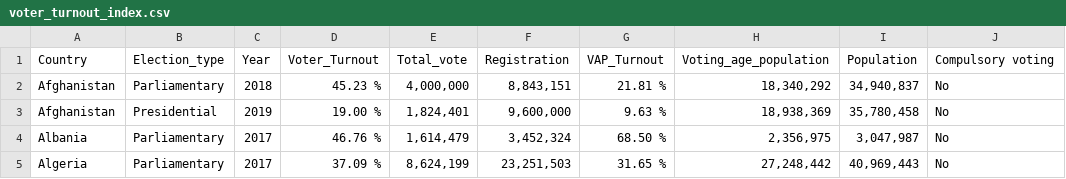
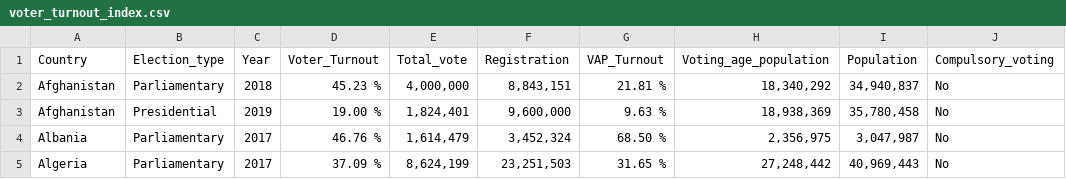
Before and after one commit to mykytyni/LU_QA_2020, a CSV file: datasets/voter_turnout_index.csv, drawn as a sheet; only a part is shown.

Commit message:
Update voter_turnout_index.csv

```diff
--- a/datasets/voter_turnout_index.csv
+++ b/datasets/voter_turnout_index.csv
@@ -1,2 +1,2 @@
-Country,Election_type,Year,Voter_Turnout,Total_vote,Registration,VAP_Turnout,Voting_age_population,Population,Compulsory voting
+Country,Election_type,Year,Voter_Turnout,Total_vote,Registration,VAP_Turnout,Voting_age_population,Population,Compulsory_voting
 Afghanistan,Parliamentary,2018,45.23 %,"4,000,000 ","8,843,151 ",21.81 %,"18,340,292 ","34,940,837 ",No
```
